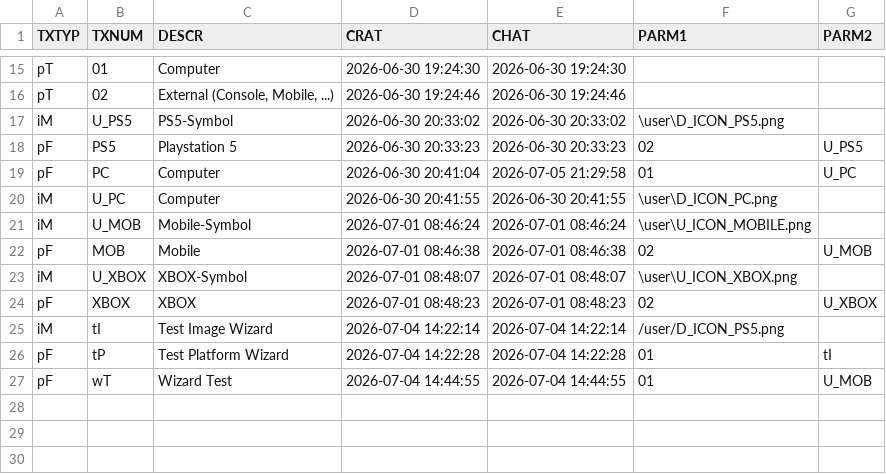
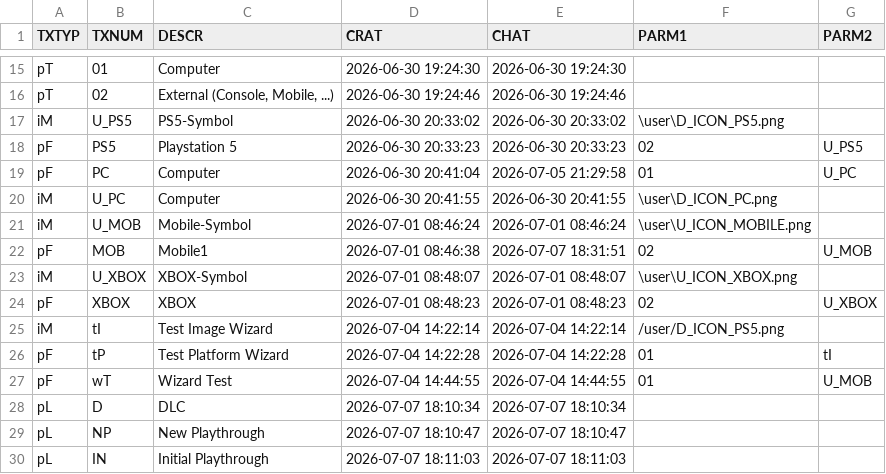
Before and after one commit to MaxPra/GameTimeNext, a CSV file: devsync/T1CTABD.csv, drawn as a sheet; only a part is shown, gaps mark what is left out.

Commit message:
playthroughs can now be opened from profile / added all relevant CRUD features

```diff
--- a/devsync/T1CTABD.csv
+++ b/devsync/T1CTABD.csv
@@ -21,3 +21,3 @@ iM;U_PC;Computer;2026-06-30 20:41:55;2026-06-30 20:41:55;\user\D_ICON_PC.png;
 iM;U_MOB;Mobile-Symbol;2026-07-01 08:46:24;2026-07-01 08:46:24;\user\U_ICON_MOBILE.png;
-pF;MOB;Mobile;2026-07-01 08:46:38;2026-07-01 08:46:38;02;U_MOB
+pF;MOB;Mobile1;2026-07-01 08:46:38;2026-07-07 18:31:51;02;U_MOB
 iM;U_XBOX;XBOX-Symbol;2026-07-01 08:48:07;2026-07-01 08:48:07;\user\U_ICON_XBOX.png;
@@ -27 +27,4 @@ pF;tP;Test Platform Wizard;2026-07-04 14:22:28;2026-07-04 14:22:28;01;tI
 pF;wT;Wizard Test;2026-07-04 14:44:55;2026-07-04 14:44:55;01;U_MOB
+pL;D;DLC;2026-07-07 18:10:34;2026-07-07 18:10:34;;
+pL;NP;New Playthrough;2026-07-07 18:10:47;2026-07-07 18:10:47;;
+pL;IN;Initial Playthrough;2026-07-07 18:11:03;2026-07-07 18:11:03;;
```
Also changed, not shown: devsync/T1CTABH.csv, 16 other files.
